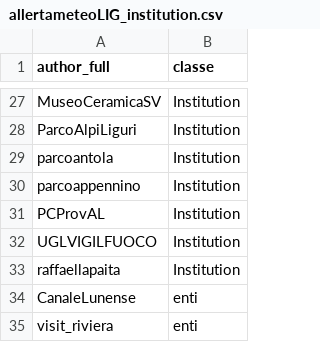
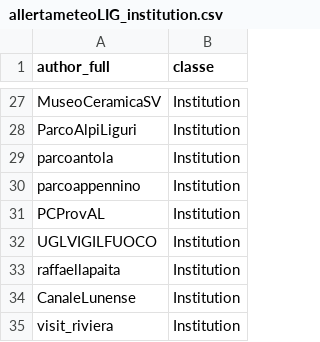
Before and after one commit to valenitna/twchannels_notations, a CSV file: allertameteoLIG/allertameteoLIG_institution.csv, drawn as a sheet; only a part is shown, gaps mark what is left out.

Commit message:
Update allertameteoLIG_institution.csv

```diff
--- a/allertameteoLIG/allertameteoLIG_institution.csv
+++ b/allertameteoLIG/allertameteoLIG_institution.csv
@@ -33,3 +33,3 @@
 "raffaellapaita","Institution"
-"CanaleLunense","enti"
-"visit_riviera","enti"
+"CanaleLunense","Institution"
+"visit_riviera","Institution"
```
